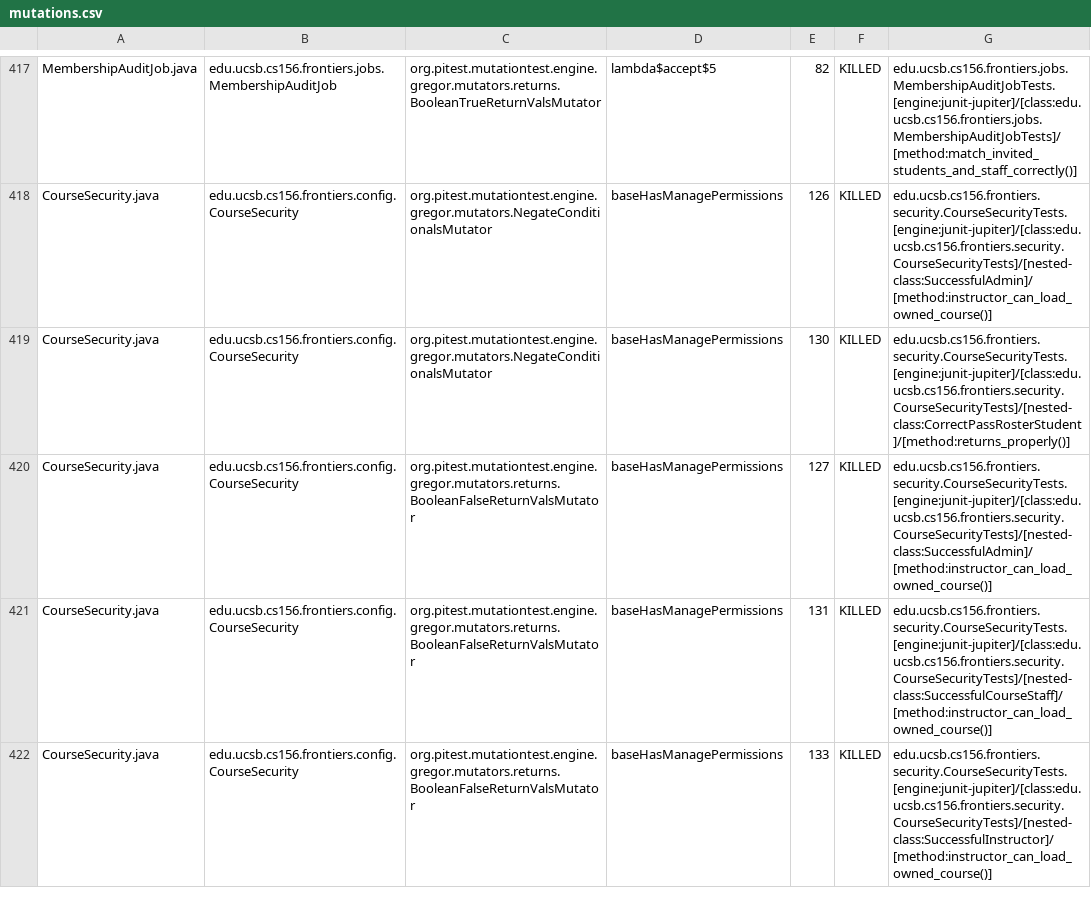
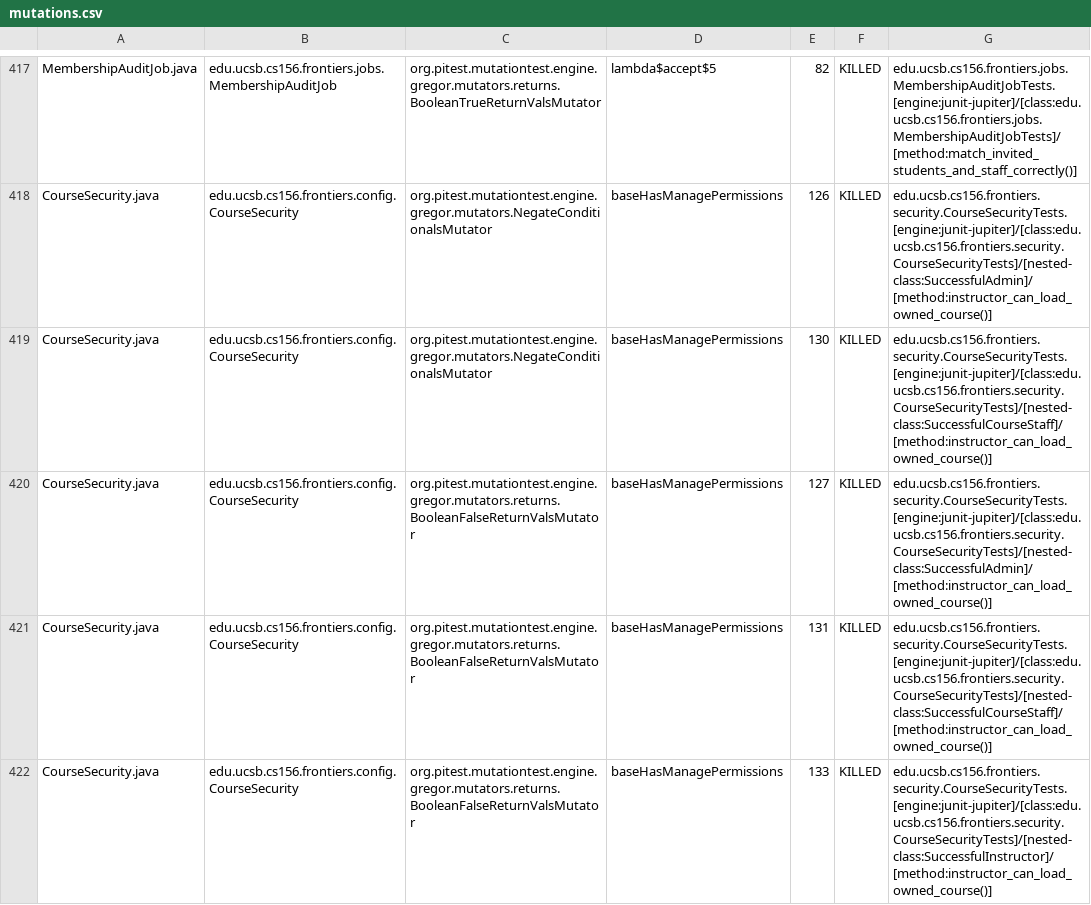
Before and after one commit to ucsb-cs156-f25/proj-frontiers-f25-09, a CSV file: prs/37/pitest/mutations.csv, drawn as a sheet; only a part is shown, gaps mark what is left out; the diff covers the shown part only.

Commit message:
Deploying to gh-pages from @ ucsb-cs156-f25/proj-frontiers-f25-09@d350b2d1ee9fd53ccee3b17fe1a5b8552d7e0c6b 🚀

```diff
--- a/prs/37/pitest/mutations.csv
+++ b/prs/37/pitest/mutations.csv
@@ -418,3 +418,3 @@ MembershipAuditJob.java,edu.ucsb.cs156.frontiers.jobs.MembershipAuditJob,org.pit
 CourseSecurity.java,edu.ucsb.cs156.frontiers.config.CourseSecurity,org.pitest.mutationtest.engine.gregor.mutators.NegateConditionalsMutator,baseHasManagePermissions,126,KILLED,edu.ucsb.cs156.frontiers.security.CourseSecurityTests.[engine:junit-jupiter]/[class:edu.ucsb.cs156.frontiers.security.CourseSecurityTests]/[nested-class:SuccessfulAdmin]/[method:instructor_can_load_owned_course()]
-CourseSecurity.java,edu.ucsb.cs156.frontiers.config.CourseSecurity,org.pitest.mutationtest.engine.gregor.mutators.NegateConditionalsMutator,baseHasManagePermissions,130,KILLED,edu.ucsb.cs156.frontiers.security.CourseSecurityTests.[engine:junit-jupiter]/[class:edu.ucsb.cs156.frontiers.security.CourseSecurityTests]/[nested-class:CorrectPassRosterStudent]/[method:returns_properly()]
+CourseSecurity.java,edu.ucsb.cs156.frontiers.config.CourseSecurity,org.pitest.mutationtest.engine.gregor.mutators.NegateConditionalsMutator,baseHasManagePermissions,130,KILLED,edu.ucsb.cs156.frontiers.security.CourseSecurityTests.[engine:junit-jupiter]/[class:edu.ucsb.cs156.frontiers.security.CourseSecurityTests]/[nested-class:SuccessfulCourseStaff]/[method:instructor_can_load_owned_course()]
 CourseSecurity.java,edu.ucsb.cs156.frontiers.config.CourseSecurity,org.pitest.mutationtest.engine.gregor.mutators.returns.BooleanFalseReturnValsMutator,baseHasManagePermissions,127,KILLED,edu.ucsb.cs156.frontiers.security.CourseSecurityTests.[engine:junit-jupiter]/[class:edu.ucsb.cs156.frontiers.security.CourseSecurityTests]/[nested-class:SuccessfulAdmin]/[method:instructor_can_load_owned_course()]
```
Also changed, not shown: 42 edited cells elsewhere in this file, 51 other files.
